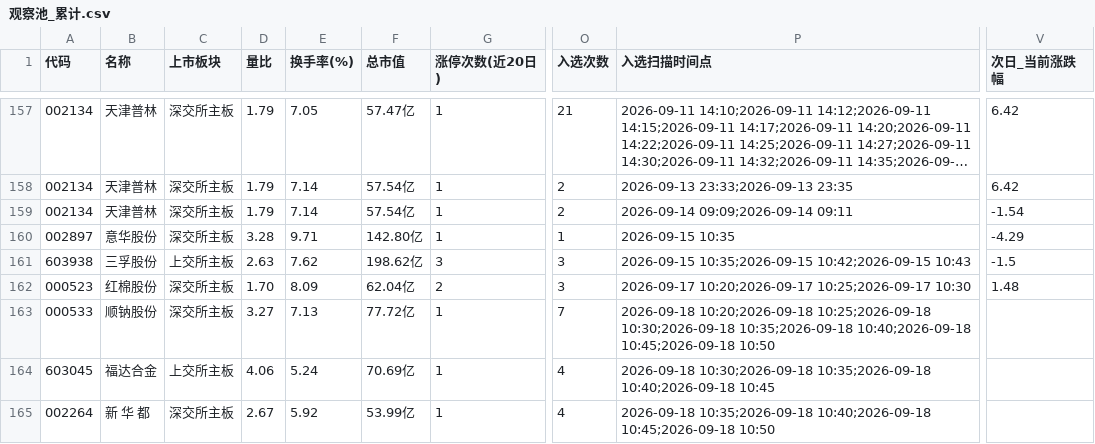
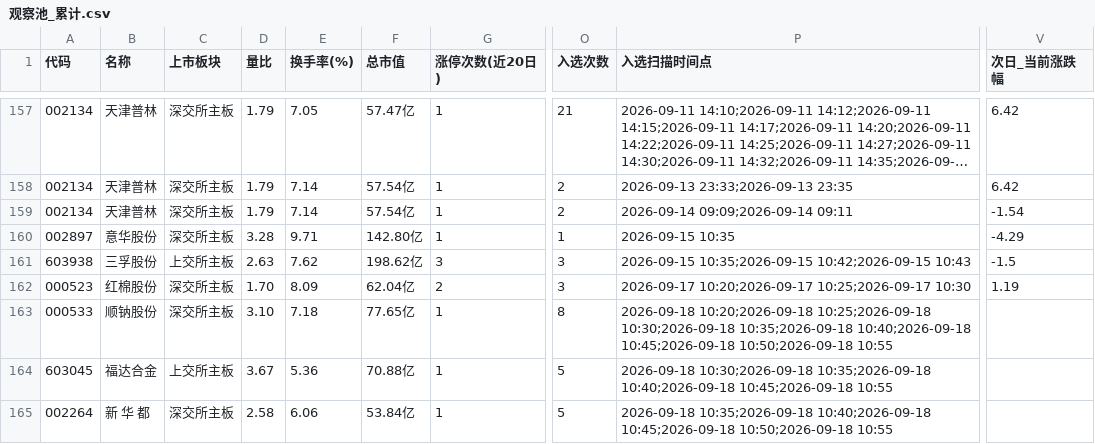
Before and after one commit to xps520/mx-stocks-monitor, a CSV file: mx_stocks_screener/观察池_累计.csv, drawn as a sheet; only a part is shown, gaps mark what is left out; long unchanged cells end in …; the diff names each change by its address in the sheet, - before the commit and + after, or states it on an @@ line.

```diff
--- a/mx_stocks_screener/观察池_累计.csv
+++ b/mx_stocks_screener/观察池_累计.csv
-V162 (次日_当前涨跌幅): 1.48
+V162 (次日_当前涨跌幅): 1.19
-D163 (量比): 3.27
+D163 (量比): 3.10
-E163 (换手率(%)): 7.13
+E163 (换手率(%)): 7.18
-F163 (总市值): 77.72亿
+F163 (总市值): 77.65亿
-O163 (入选次数): 7
+O163 (入选次数): 8
-P163 (入选扫描时间点): …10:40;2026-09-18 10:45;2026-09-18 10:50
+P163 (入选扫描时间点): …10:40;2026-09-18 10:45;2026-09-18 10:50;2026-09-18 10:55
-D164 (量比): 4.06
+D164 (量比): 3.67
-E164 (换手率(%)): 5.24
+E164 (换手率(%)): 5.36
-F164 (总市值): 70.69亿
+F164 (总市值): 70.88亿
-O164:O165 (入选次数): 4
+O164:O165 (入选次数): 5
-P164 (入选扫描时间点): …10:35;2026-09-18 10:40;2026-09-18 10:45
+P164 (入选扫描时间点): …10:35;2026-09-18 10:40;2026-09-18 10:45;2026-09-18 10:55
-D165 (量比): 2.67
+D165 (量比): 2.58
-E165 (换手率(%)): 5.92
+E165 (换手率(%)): 6.06
-F165 (总市值): 53.99亿
+F165 (总市值): 53.84亿
-P165 (入选扫描时间点): …10:40;2026-09-18 10:45;2026-09-18 10:50
+P165 (入选扫描时间点): …10:40;2026-09-18 10:45;2026-09-18 10:50;2026-09-18 10:55
```
Also changed, not shown: 1 other file.
